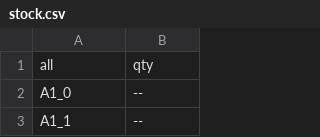
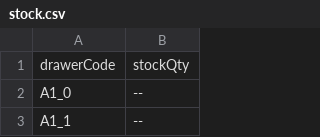
Before and after one commit to RAMONPERTINEZSOLA/C2_CP2_Web, a CSV file: stock.csv, drawn as a sheet; only a part is shown; removed rows and columns are numbered as before the commit, all else as after; the diff names each change by its address in the sheet, - before the commit and + after, or states it on an @@ line.

Commit message:
Update stock.csv

```diff
--- a/stock.csv
+++ b/stock.csv
-row 1: all | qty
+row 1: drawerCode | stockQty
```
